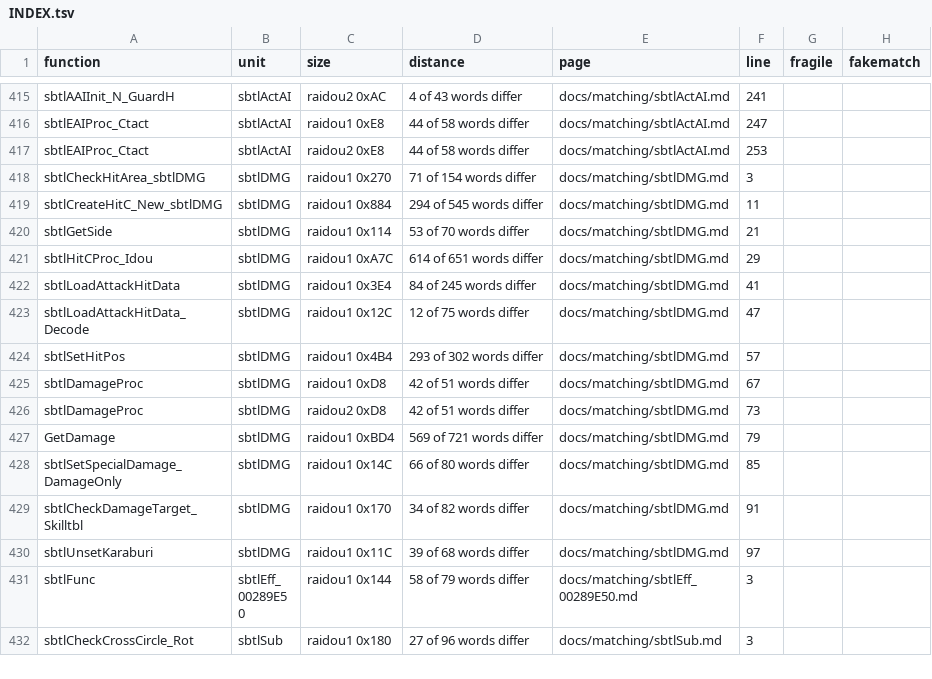
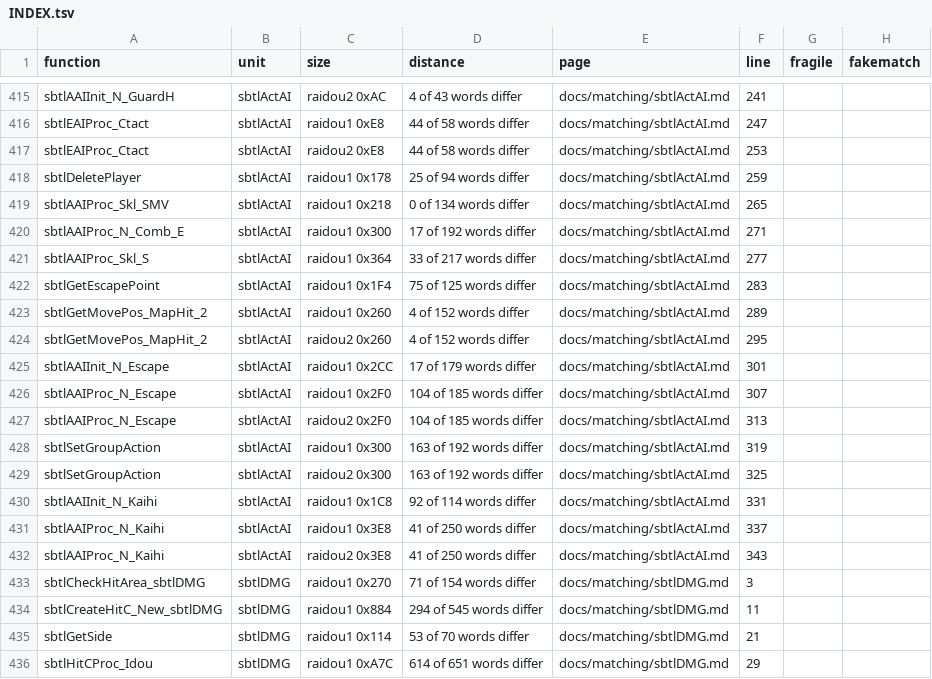
Before and after one commit to Megami-Decomps/raidou-decomp, a TSV file: docs/matching/INDEX.tsv, drawn as a sheet; only a part is shown, gaps mark what is left out; the shorter side is filled out with more unchanged rows; the diff names each change by its address in the sheet, - before the commit and + after, or states it on an @@ line.

Commit message:
Add U05-battle batch part 3 (15 match, 15 non-matching)

```diff
--- a/docs/matching/INDEX.tsv
+++ b/docs/matching/INDEX.tsv
+row 418: sbtlDeletePlayer | sbtlActAI | raidou1 0x178 | 25 of 94 words differ | docs/matching/sbtlActAI.md | 259
+row 419: sbtlAAIProc_Skl_SMV | sbtlActAI | raidou1 0x218 | 0 of 134 words differ | docs/matching/sbtlActAI.md | 265
+row 420: sbtlAAIProc_N_Comb_E | sbtlActAI | raidou1 0x300 | 17 of 192 words differ | docs/matching/sbtlActAI.md | 271
+row 421: sbtlAAIProc_Skl_S | sbtlActAI | raidou1 0x364 | 33 of 217 words differ | docs/matching/sbtlActAI.md | 277
+row 422: sbtlGetEscapePoint | sbtlActAI | raidou1 0x1F4 | 75 of 125 words differ | docs/matching/sbtlActAI.md | 283
+row 423: sbtlGetMovePos_MapHit_2 | sbtlActAI | raidou1 0x260 | 4 of 152 words differ | docs/matching/sbtlActAI.md | 289
+row 424: sbtlGetMovePos_MapHit_2 | sbtlActAI | raidou2 0x260 | 4 of 152 words differ | docs/matching/sbtlActAI.md | 295
+row 425: sbtlAAIInit_N_Escape | sbtlActAI | raidou1 0x2CC | 17 of 179 words differ | docs/matching/sbtlActAI.md | 301
+row 426: sbtlAAIProc_N_Escape | sbtlActAI | raidou1 0x2F0 | 104 of 185 words differ | docs/matching/sbtlActAI.md | 307
+row 427: sbtlAAIProc_N_Escape | sbtlActAI | raidou2 0x2F0 | 104 of 185 words differ | docs/matching/sbtlActAI.md | 313
+row 428: sbtlSetGroupAction | sbtlActAI | raidou1 0x300 | 163 of 192 words differ | docs/matching/sbtlActAI.md | 319
+row 429: sbtlSetGroupAction | sbtlActAI | raidou2 0x300 | 163 of 192 words differ | docs/matching/sbtlActAI.md | 325
+row 430: sbtlAAIInit_N_Kaihi | sbtlActAI | raidou1 0x1C8 | 92 of 114 words differ | docs/matching/sbtlActAI.md | 331
+row 431: sbtlAAIProc_N_Kaihi | sbtlActAI | raidou1 0x3E8 | 41 of 250 words differ | docs/matching/sbtlActAI.md | 337
+row 432: sbtlAAIProc_N_Kaihi | sbtlActAI | raidou2 0x3E8 | 41 of 250 words differ | docs/matching/sbtlActAI.md | 343
```
Also changed, not shown: 16 other files.
